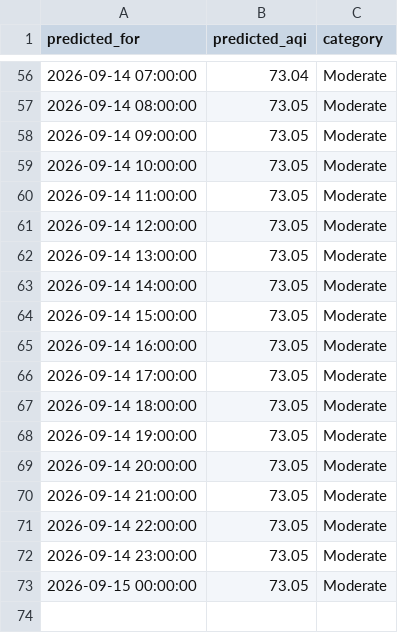
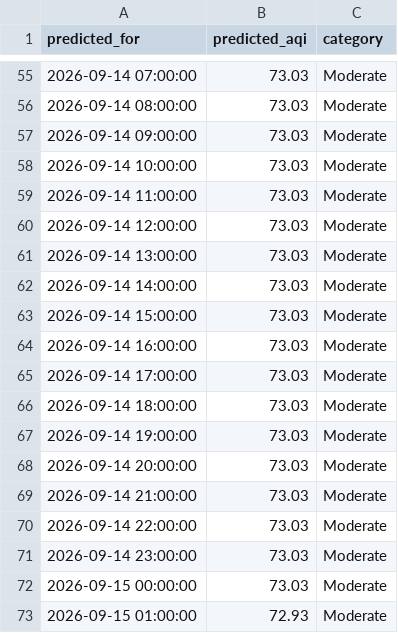
Before and after one commit to umerkhan791/Pearls-AQI-Predictor, a CSV file: data/forecast_72h.csv, drawn as a sheet; only a part is shown, gaps mark what is left out; the diff covers the shown part only.

```diff
--- a/data/forecast_72h.csv
+++ b/data/forecast_72h.csv
@@ -56,18 +55,19 @@ predicted_for,predicted_aqi,category
-2026-09-14 07:00:00,73.04,Moderate
-2026-09-14 08:00:00,73.05,Moderate
-2026-09-14 09:00:00,73.05,Moderate
-2026-09-14 10:00:00,73.05,Moderate
-2026-09-14 11:00:00,73.05,Moderate
-2026-09-14 12:00:00,73.05,Moderate
-2026-09-14 13:00:00,73.05,Moderate
-2026-09-14 14:00:00,73.05,Moderate
-2026-09-14 15:00:00,73.05,Moderate
-2026-09-14 16:00:00,73.05,Moderate
-2026-09-14 17:00:00,73.05,Moderate
-2026-09-14 18:00:00,73.05,Moderate
-2026-09-14 19:00:00,73.05,Moderate
-2026-09-14 20:00:00,73.05,Moderate
-2026-09-14 21:00:00,73.05,Moderate
-2026-09-14 22:00:00,73.05,Moderate
-2026-09-14 23:00:00,73.05,Moderate
-2026-09-15 00:00:00,73.05,Moderate
+2026-09-14 07:00:00,73.03,Moderate
+2026-09-14 08:00:00,73.03,Moderate
+2026-09-14 09:00:00,73.03,Moderate
+2026-09-14 10:00:00,73.03,Moderate
+2026-09-14 11:00:00,73.03,Moderate
+2026-09-14 12:00:00,73.03,Moderate
+2026-09-14 13:00:00,73.03,Moderate
+2026-09-14 14:00:00,73.03,Moderate
+2026-09-14 15:00:00,73.03,Moderate
+2026-09-14 16:00:00,73.03,Moderate
+2026-09-14 17:00:00,73.03,Moderate
+2026-09-14 18:00:00,73.03,Moderate
+2026-09-14 19:00:00,73.03,Moderate
+2026-09-14 20:00:00,73.03,Moderate
+2026-09-14 21:00:00,73.03,Moderate
+2026-09-14 22:00:00,73.03,Moderate
+2026-09-14 23:00:00,73.03,Moderate
+2026-09-15 00:00:00,73.03,Moderate
+2026-09-15 01:00:00,72.93,Moderate
```
Also changed, not shown: 1 removed row and 51 edited cells elsewhere in this file.
